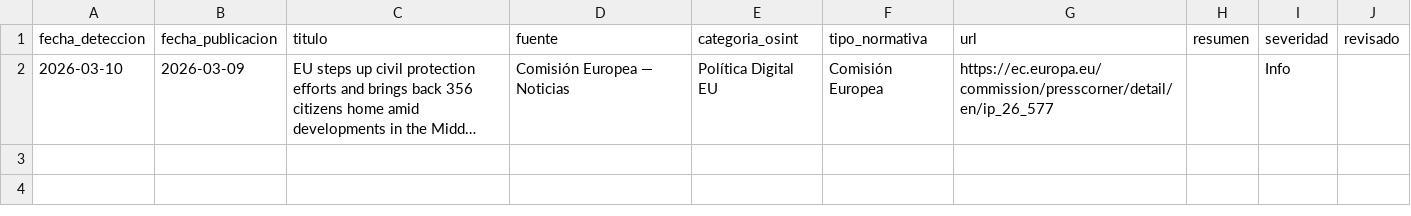
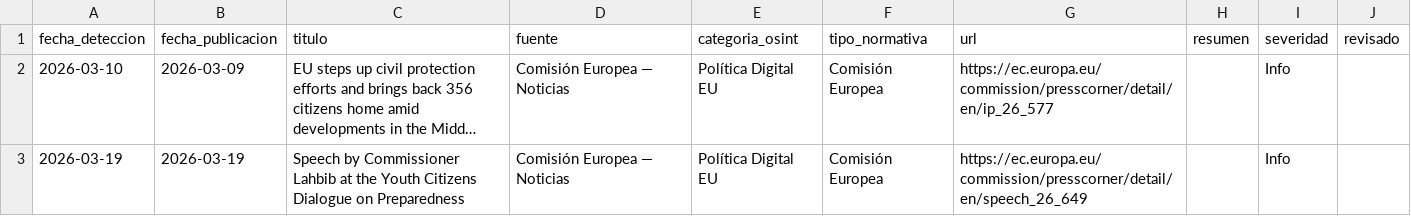
Before and after one commit to mcasrom/admindash-osint, a CSV file: data/normativa_nuevas.csv, drawn as a sheet; long unchanged cells end in …; the diff names each change by its address in the sheet, - before the commit and + after, or states it on an @@ line.

Commit message:
Auto update OSINT 2026-03-20 07:05

```diff
--- a/data/normativa_nuevas.csv
+++ b/data/normativa_nuevas.csv
+row 3: 2026-03-19 | 2026-03-19 | Speech by Commissioner Lahbib at the Youth Citizens Dialogue on Preparedness | Comisión Europea — Noticias | Política Digital EU | Comisión Europea | https://ec.europa.eu/commission/presscorner/detail/en/speech_26_649 |  | Info
```
Also changed, not shown: 7 other files.
